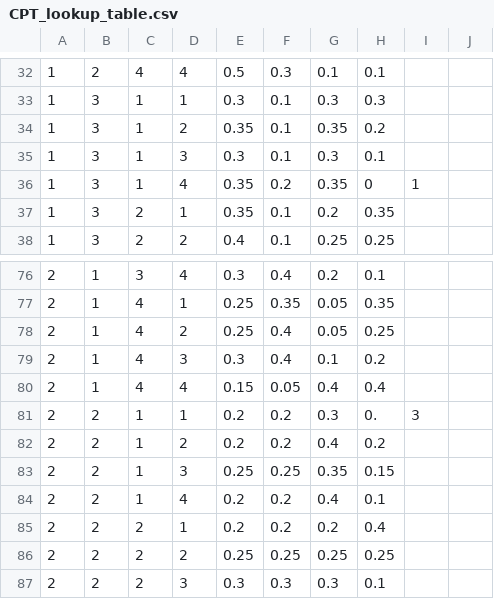
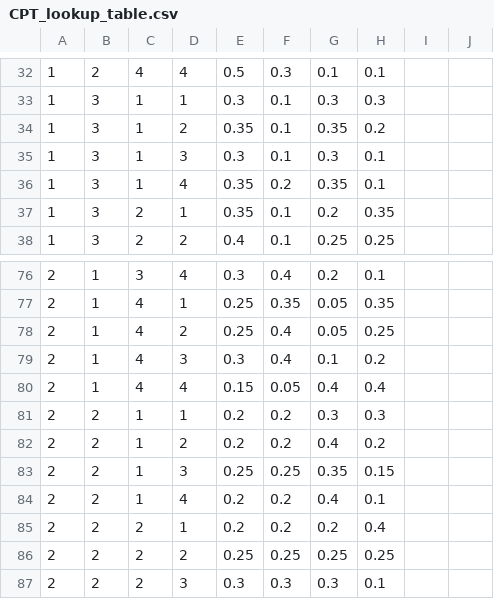
Before and after one commit to jeongsoolee09/Taint-Analysis, a CSV file: Code/BayesianNetwork/CPT_lookup_table.csv, drawn as a sheet; only a part is shown, gaps mark what is left out; the diff covers the shown part only.

```diff
--- a/Code/BayesianNetwork/CPT_lookup_table.csv
+++ b/Code/BayesianNetwork/CPT_lookup_table.csv
@@ -35,3 +35,3 @@
 1,3,1,3,0.3,0.1,0.3,0.1
-1,3,1,4,0.35,0.2,0.35,0,1
+1,3,1,4,0.35,0.2,0.35,0.1
 1,3,2,1,0.35,0.1,0.2,0.35
@@ -80,3 +80,3 @@
 2,1,4,4,0.15,0.05,0.4,0.4
-2,2,1,1,0.2,0.2,0.3,0.,3
+2,2,1,1,0.2,0.2,0.3,0.3
 2,2,1,2,0.2,0.2,0.4,0.2
```
Also changed, not shown: 19 edited cells elsewhere in this file.
